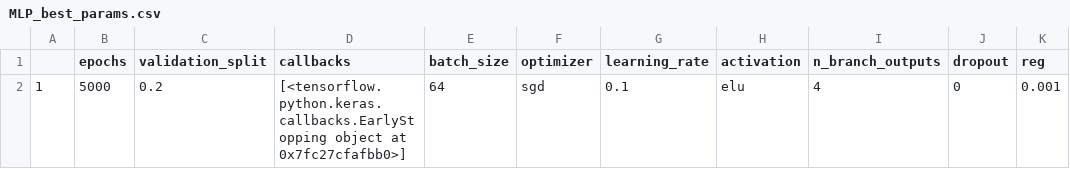
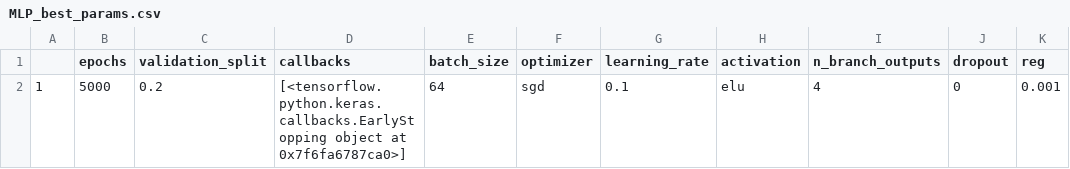
Before and after one commit to Florisvdf/multi_input_MLP, a CSV file: output_data/MLP_best_params.csv, drawn as a sheet.

```diff
--- a/output_data/MLP_best_params.csv
+++ b/output_data/MLP_best_params.csv
@@ -1,2 +1,2 @@
 ,epochs,validation_split,callbacks,batch_size,optimizer,learning_rate,activation,n_branch_outputs,dropout,reg
-1,5000,0.2,[<tensorflow.python.keras.callbacks.EarlyStopping object at 0x7fc27cfafbb0>],64,sgd,0.1,elu,4,0,0.001
+1,5000,0.2,[<tensorflow.python.keras.callbacks.EarlyStopping object at 0x7f6fa6787ca0>],64,sgd,0.1,elu,4,0,0.001
```
Also changed, not shown: 3 other files.
